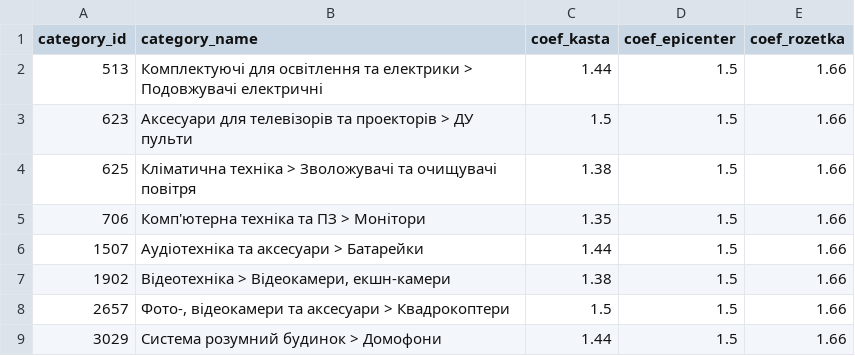
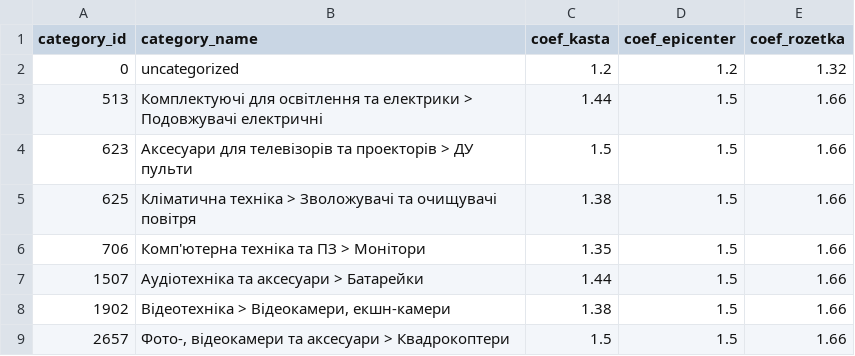
Before and after one commit to oniks98/price-feed-pipeline, a CSV file: data/markets/markets_coefficients.csv, drawn as a sheet; only a part is shown; the shorter side is filled out with more unchanged rows.

Commit message:
refactor(generate): load DEFAULT_COEFFICIENT from CSV instead of hardcoding

```diff
--- a/data/markets/markets_coefficients.csv
+++ b/data/markets/markets_coefficients.csv
@@ -1,2 +1,3 @@
 category_id;category_name;coef_kasta;coef_epicenter;coef_rozetka
+0;uncategorized;1.2;1.2;1.32
 513;Комплектуючі для освітлення та електрики > Подовжувачі електричні;1.44;1.5;1.66
```
Also changed, not shown: 4 other files.
